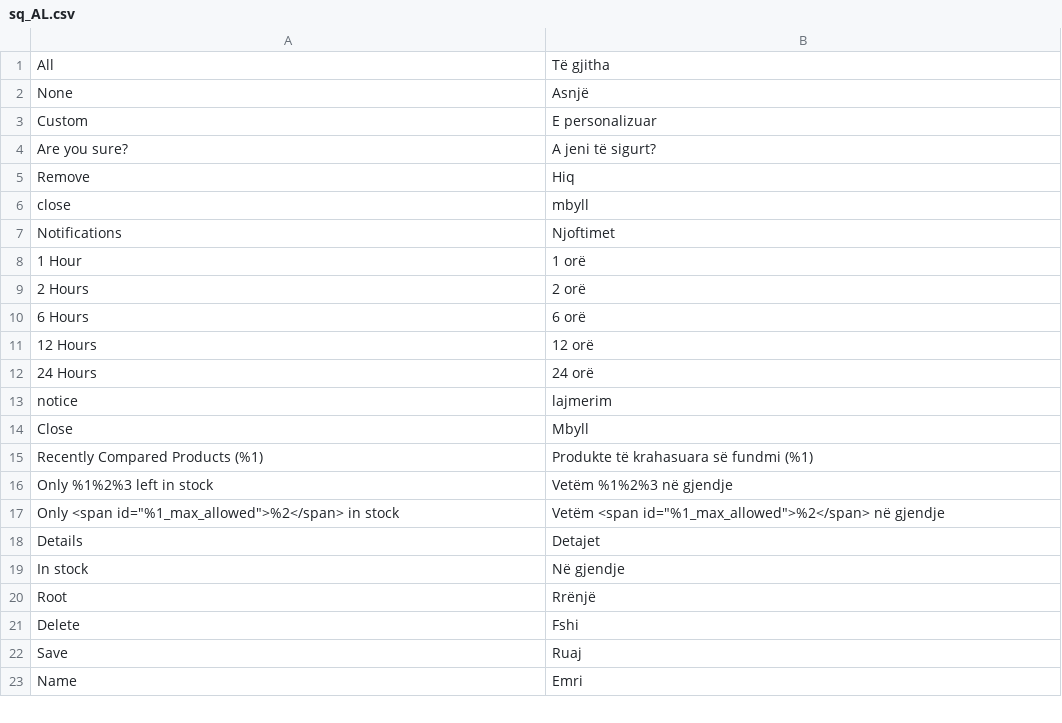
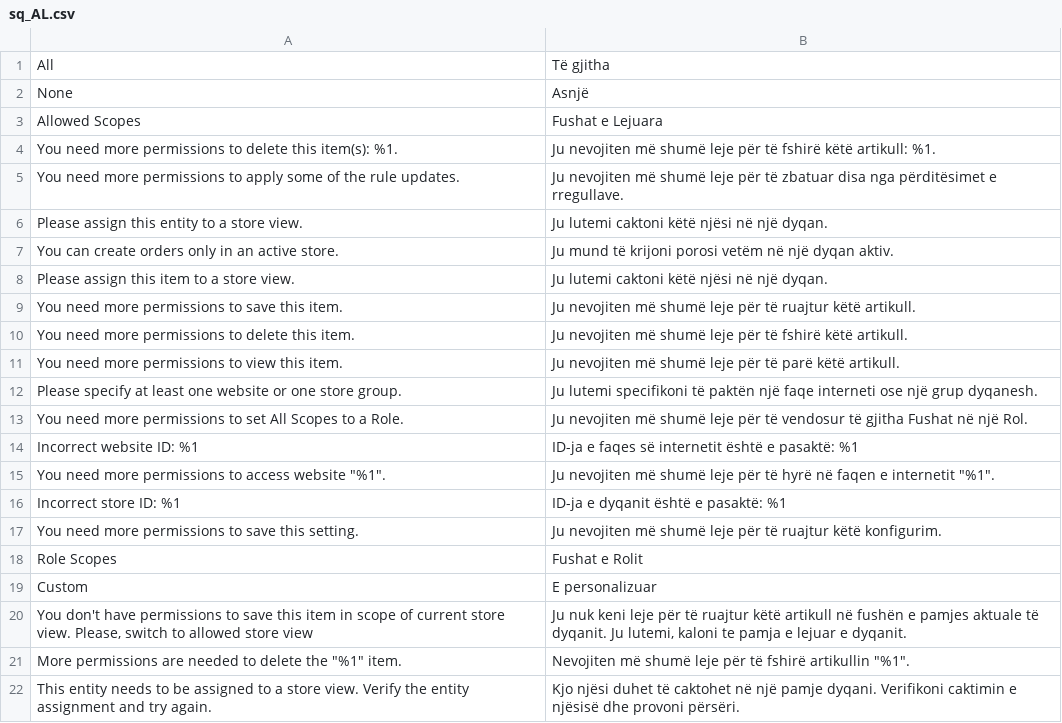
Before and after one commit to magento-l10n/language-sq_AL, a CSV file: sq_AL.csv, drawn as a sheet; only a part is shown; the shorter side is filled out with more unchanged rows; the diff covers the shown part only; the diff names each change by its address in the sheet, - before the commit and + after, or states it on an @@ line.

Commit message:
Updating translations from Crowdin.

```diff
--- a/sq_AL.csv
+++ b/sq_AL.csv
+row 3: Allowed Scopes | Fushat e Lejuara
+row 4: You need more permissions to delete this item(s): %1. | Ju nevojiten më shumë leje për të fshirë këtë artikull: %1.
+row 5: You need more permissions to apply some of the rule updates. | Ju nevojiten më shumë leje për të zbatuar disa nga përditësimet e rregullave.
+row 6: Please assign this entity to a store view. | Ju lutemi caktoni këtë njësi në një dyqan.
+row 7: You can create orders only in an active store. | Ju mund të krijoni porosi vetëm në një dyqan aktiv.
+row 8: Please assign this item to a store view. | Ju lutemi caktoni këtë njësi në një dyqan.
+row 9: You need more permissions to save this item. | Ju nevojiten më shumë leje për të ruajtur këtë artikull.
+row 10: You need more permissions to delete this item. | Ju nevojiten më shumë leje për të fshirë këtë artikull.
+row 11: You need more permissions to view this item. | Ju nevojiten më shumë leje për të parë këtë artikull.
+row 12: Please specify at least one website or one store group. | Ju lutemi specifikoni të paktën një faqe interneti ose një grup dyqanesh.
+row 13: You need more permissions to set All Scopes to a Role. | Ju nevojiten më shumë leje për të vendosur të gjitha Fushat në një Rol.
+row 14: Incorrect website ID: %1 | ID-ja e faqes së internetit është e pasaktë: %1
+row 15: You need more permissions to access website "%1". | Ju nevojiten më shumë leje për të hyrë në faqen e internetit "%1".
+row 16: Incorrect store ID: %1 | ID-ja e dyqanit është e pasaktë: %1
+row 17: You need more permissions to save this setting. | Ju nevojiten më shumë leje për të ruajtur këtë konfigurim.
+row 18: Role Scopes | Fushat e Rolit
+row 20: You don't have permissions to save this item in scope of current store view. Please, switch to allowed store view | Ju nuk keni leje për të ruajtur këtë artikull në fushën e pamjes aktuale të dyqanit. Ju lutemi, kaloni te pamja e lejuar e dyqanit.
+row 21: More permissions are needed to delete the "%1" item. | Nevojiten më shumë leje për të fshirë artikullin "%1".
+row 22: This entity needs to be assigned to a store view. Verify the entity assignment and try again. | Kjo njësi duhet të caktohet në një pamje dyqani. Verifikoni caktimin e njësisë dhe provoni përsëri.
```
Also changed, not shown: 25 added rows and 7 edited cells elsewhere in this file, 1 other file.
